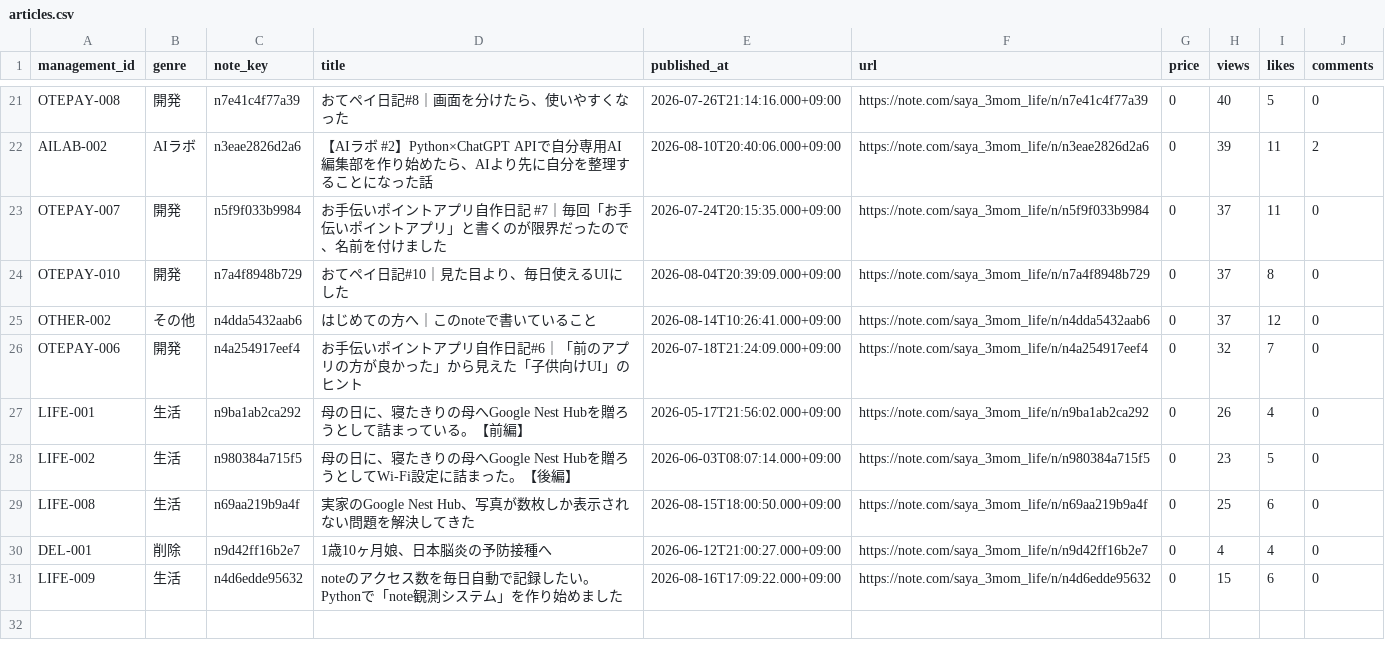
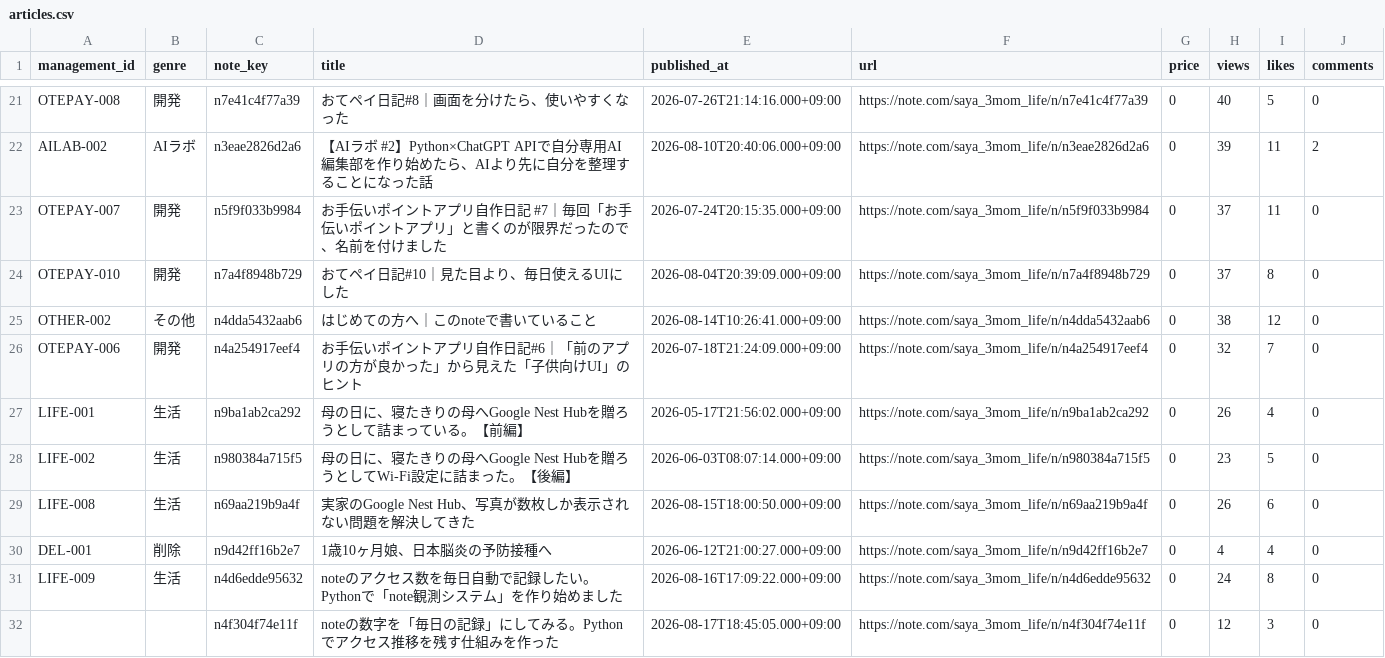
Before and after one commit to saya-3mom/note-analytics, a CSV file: articles.csv, drawn as a sheet; only a part is shown, gaps mark what is left out.

```diff
--- a/articles.csv
+++ b/articles.csv
@@ -24,3 +24,3 @@ OTEPAY-007,開発,n5f9f033b9984,お手伝いポイントアプリ自作日記 #7
 OTEPAY-010,開発,n7a4f8948b729,おてペイ日記#10｜見た目より、毎日使えるUIにした,2026-08-04T20:39:09.000+09:00,https://note.com/saya_3mom_life/n/n7a4f8948b729,0,37,8,0
-OTHER-002,その他,n4dda5432aab6,はじめての方へ｜このnoteで書いていること,2026-08-14T10:26:41.000+09:00,https://note.com/saya_3mom_life/n/n4dda5432aab6,0,37,12,0
+OTHER-002,その他,n4dda5432aab6,はじめての方へ｜このnoteで書いていること,2026-08-14T10:26:41.000+09:00,https://note.com/saya_3mom_life/n/n4dda5432aab6,0,38,12,0
 OTEPAY-006,開発,n4a254917eef4,お手伝いポイントアプリ自作日記#6｜「前のアプリの方が良かった」から見えた「子供向けUI」のヒント,2026-07-18T21:24:09.000+09:00,https://note.com/saya_3mom_life/n/n4a254917eef4,0,32,7,0
@@ -28,4 +28,5 @@ LIFE-001,生活,n9ba1ab2ca292,母の日に、寝たきりの母へGoogle Nest Hu
 LIFE-002,生活,n980384a715f5,母の日に、寝たきりの母へGoogle Nest Hubを贈ろうとしてWi-Fi設定に詰まった。【後編】,2026-06-03T08:07:14.000+09:00,https://note.com/saya_3mom_life/n/n980384a715f5,0,23,5,0
-LIFE-008,生活,n69aa219b9a4f,実家のGoogle Nest Hub、写真が数枚しか表示されない問題を解決してきた,2026-08-15T18:00:50.000+09:00,https://note.com/saya_3mom_life/n/n69aa219b9a4f,0,25,6,0
+LIFE-008,生活,n69aa219b9a4f,実家のGoogle Nest Hub、写真が数枚しか表示されない問題を解決してきた,2026-08-15T18:00:50.000+09:00,https://note.com/saya_3mom_life/n/n69aa219b9a4f,0,26,6,0
 DEL-001,削除,n9d42ff16b2e7,1歳10ヶ月娘、日本脳炎の予防接種へ,2026-06-12T21:00:27.000+09:00,https://note.com/saya_3mom_life/n/n9d42ff16b2e7,0,4,4,0
-LIFE-009,生活,n4d6edde95632,noteのアクセス数を毎日自動で記録したい。Pythonで「note観測システム」を作り始めました,2026-08-16T17:09:22.000+09:00,https://note.com/saya_3mom_life/n/n4d6edde95632,0,15,6,0
+LIFE-009,生活,n4d6edde95632,noteのアクセス数を毎日自動で記録したい。Pythonで「note観測システム」を作り始めました,2026-08-16T17:09:22.000+09:00,https://note.com/saya_3mom_life/n/n4d6edde95632,0,24,8,0
+,,n4f304f74e11f,noteの数字を「毎日の記録」にしてみる。Pythonでアクセス推移を残す仕組みを作った,2026-08-17T18:45:05.000+09:00,https://note.com/saya_3mom_life/n/n4f304f74e11f,0,12,3,0
```
Also changed, not shown: observations.csv.
